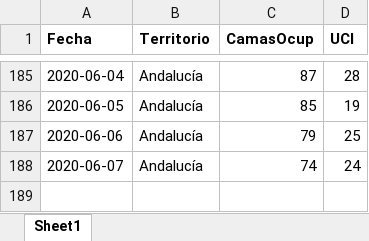
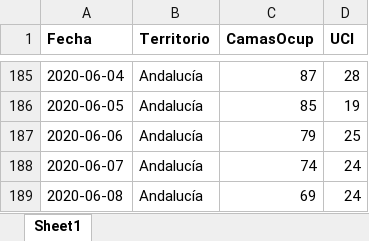
Before and after one commit to Pakillo/COVID19-Andalucia, an Excel workbook: datos/camas_ocupadas.xlsx, sheet Sheet1, drawn as a sheet; only a part is shown, gaps mark what is left out; values as stored, in another font and other column widths than the file's, no borders; the diff names each change by its address in the sheet, - before the commit and + after, or states it on an @@ line.

```diff
--- a/datos/camas_ocupadas.xlsx (sheet Sheet1)
+++ b/datos/camas_ocupadas.xlsx (sheet Sheet1)
+row 189: 2020-06-08 | Andalucía | 69 | 24
```
Also changed, not shown: 31 other files.
